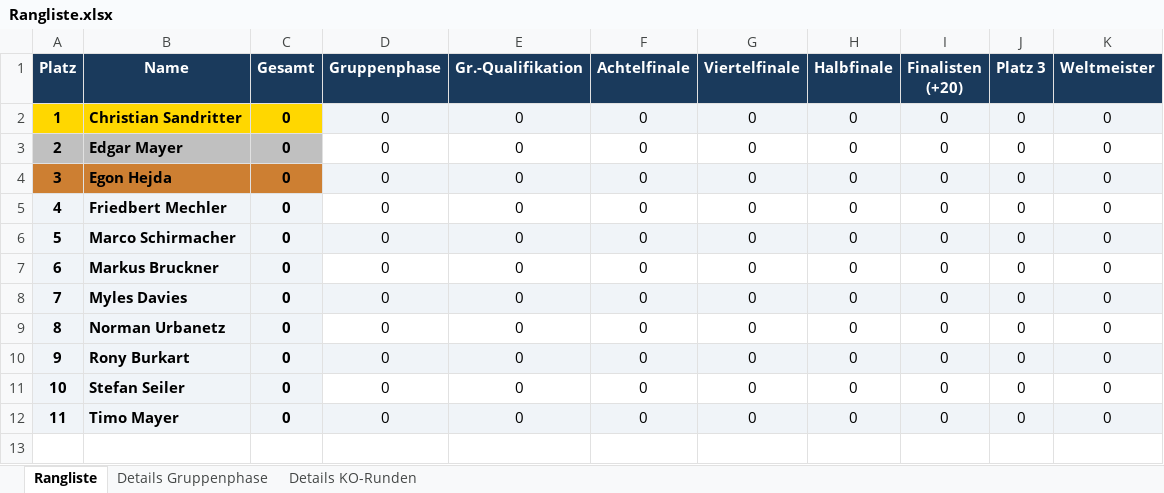
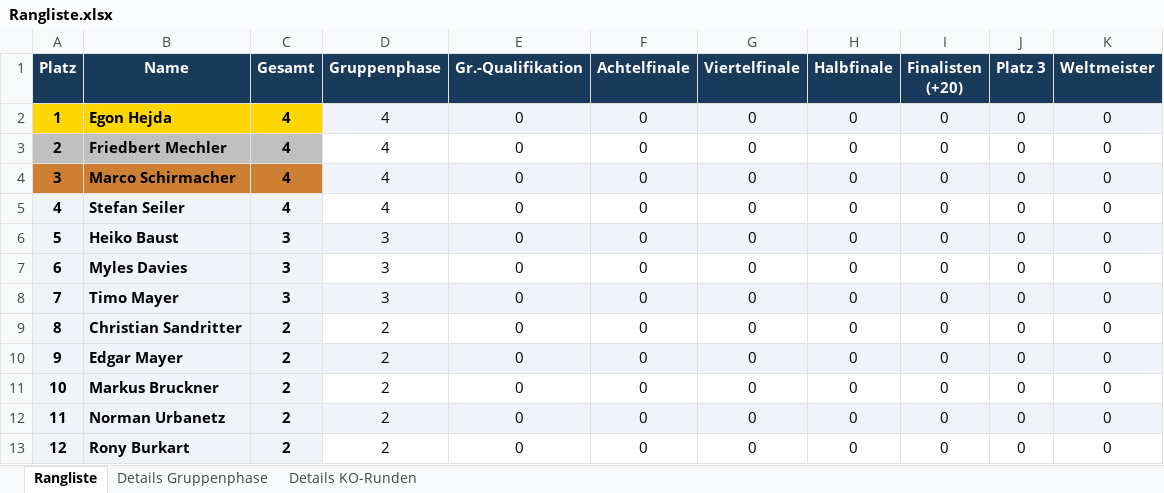
Before and after one commit to augo1337/wm2026-tippspiel, an Excel workbook: Rangliste.xlsx, sheet Rangliste, drawn as a sheet; values as stored, in another font and other column widths than the file's, no borders; removed rows and columns are numbered as before the commit, all else as after; the diff names each change by its address in the sheet, - before the commit and + after, or states it on an @@ line.

```diff
--- a/Rangliste.xlsx (sheet Rangliste)
+++ b/Rangliste.xlsx (sheet Rangliste)
-row 2: 1 | Christian Sandritter | 0 | 0 | 0 | 0 | 0 | 0 | 0 | 0 | 0
-row 3: 2 | Edgar Mayer | 0 | 0 | 0 | 0 | 0 | 0 | 0 | 0 | 0
@@ column A (Platz) renumbered between rows 2 and 13 @@
-A2:C2 fill: #CD7F32
+A2:C2 fill: #FFD700
-C2:C4 (Gesamt): 0
+C2:C4 (Gesamt): 4
-D2:D4 (Gruppenphase): 0
+D2:D4 (Gruppenphase): 4
-A3:C3 fill: #F0F4F8
+A3:C3 fill: #C0C0C0
-A4:C4 fill: #F0F4F8
+A4:C4 fill: #CD7F32
+row 5: 4 | Stefan Seiler | 4 | 4 | 0 | 0 | 0 | 0 | 0 | 0 | 0
-B6 (Name): Markus Bruckner
+B6 (Name): Heiko Baust
-C6:C7 (Gesamt): 0
+C6:C7 (Gesamt): 3
-D6:D7 (Gruppenphase): 0
+D6:D7 (Gruppenphase): 3
-D6:K6 fill: none
+D6:K6 fill: #F0F4F8
-D7:K7 fill: #F0F4F8
+D7:K7 fill: none
+row 8: 7 | Timo Mayer | 3 | 3 | 0 | 0 | 0 | 0 | 0 | 0 | 0
+row 9: 8 | Christian Sandritter | 2 | 2 | 0 | 0 | 0 | 0 | 0 | 0 | 0
+row 10: 9 | Edgar Mayer | 2 | 2 | 0 | 0 | 0 | 0 | 0 | 0 | 0
+row 11: 10 | Markus Bruckner | 2 | 2 | 0 | 0 | 0 | 0 | 0 | 0 | 0
-C12:C13 (Gesamt): 0
+C12:C13 (Gesamt): 2
-D12:D13 (Gruppenphase): 0
+D12:D13 (Gruppenphase): 2
-D12:K12 fill: none
+D12:K12 fill: #F0F4F8
-D13:K13 fill: #F0F4F8
+D13:K13 fill: none
-row 11: 10 | Stefan Seiler | 0 | 0 | 0 | 0 | 0 | 0 | 0 | 0 | 0
-row 12: 11 | Timo Mayer | 0 | 0 | 0 | 0 | 0 | 0 | 0 | 0 | 0
```
Also changed, not shown: sheet Details Gruppenphase, sheet Details KO-Runden, Ergebnisse.xlsx, 1 other file.
